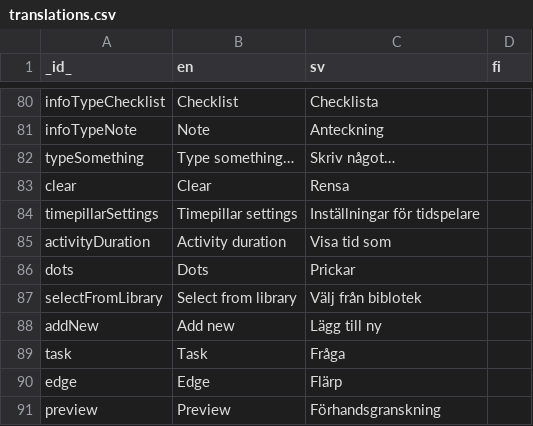
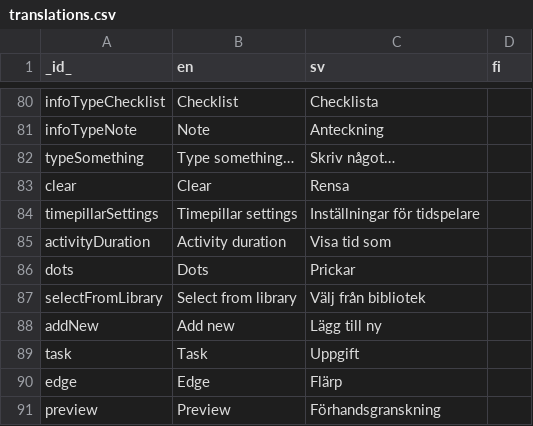
Before and after one commit to abilia/system_settings_editor, a CSV file: lib/i18n/translations.csv, drawn as a sheet; only a part is shown, gaps mark what is left out.

```diff
--- a/lib/i18n/translations.csv
+++ b/lib/i18n/translations.csv
@@ -86,5 +86,5 @@ activityDuration;Activity duration;Visa tid som;
 dots;Dots;Prickar;
-selectFromLibrary;Select from library;Välj från biblotek;
+selectFromLibrary;Select from library;Välj från bibliotek;
 addNew;Add new;Lägg till ny;
-task;Task;Fråga;
+task;Task;Uppgift;
 edge;Edge;Flärp;
```
Also changed, not shown: 1 other file.
